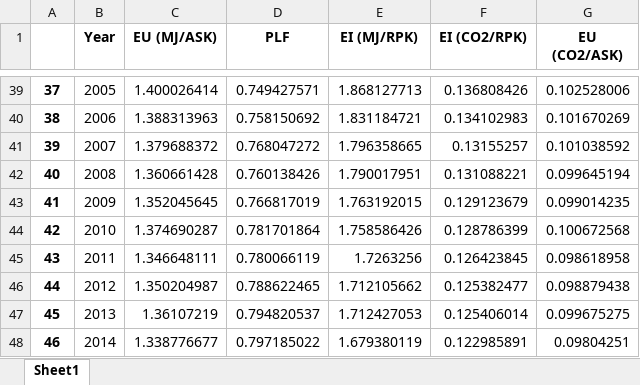
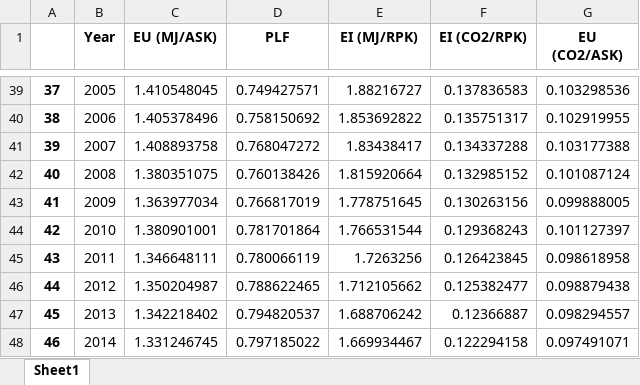
Before and after one commit to rohrerph/Master_Thesis_Codes, an Excel workbook: test_env/dashboard_creation/advancedtw.xlsx, sheet Sheet1, drawn as a sheet; only a part is shown, gaps mark what is left out; values as stored, in another font and other column widths than the file's, no borders; the diff covers the shown part only; the diff names each change by its address in the sheet, - before the commit and + after, or states it on an @@ line.

```diff
--- a/test_env/dashboard_creation/advancedtw.xlsx (sheet Sheet1)
+++ b/test_env/dashboard_creation/advancedtw.xlsx (sheet Sheet1)
-C39 (EU (MJ/ASK)): 1.400026414
+C39 (EU (MJ/ASK)): 1.410548045
-E39 (EI (MJ/RPK)): 1.868127713
+E39 (EI (MJ/RPK)): 1.88216727
-F39 (EI (CO2/RPK)): 0.136808426
+F39 (EI (CO2/RPK)): 0.137836583
-G39 (EU (CO2/ASK)): 0.102528006
+G39 (EU (CO2/ASK)): 0.103298536
-C40 (EU (MJ/ASK)): 1.388313963
+C40 (EU (MJ/ASK)): 1.405378496
-E40 (EI (MJ/RPK)): 1.831184721
+E40 (EI (MJ/RPK)): 1.853692822
-F40 (EI (CO2/RPK)): 0.134102983
+F40 (EI (CO2/RPK)): 0.135751317
-G40 (EU (CO2/ASK)): 0.101670269
+G40 (EU (CO2/ASK)): 0.102919955
-C41 (EU (MJ/ASK)): 1.379688372
+C41 (EU (MJ/ASK)): 1.408893758
-E41 (EI (MJ/RPK)): 1.796358665
+E41 (EI (MJ/RPK)): 1.83438417
-F41 (EI (CO2/RPK)): 0.13155257
+F41 (EI (CO2/RPK)): 0.134337288
-G41 (EU (CO2/ASK)): 0.101038592
+G41 (EU (CO2/ASK)): 0.103177388
-C42 (EU (MJ/ASK)): 1.360661428
+C42 (EU (MJ/ASK)): 1.380351075
-E42 (EI (MJ/RPK)): 1.790017951
+E42 (EI (MJ/RPK)): 1.815920664
-F42 (EI (CO2/RPK)): 0.131088221
+F42 (EI (CO2/RPK)): 0.132985152
-G42 (EU (CO2/ASK)): 0.099645194
+G42 (EU (CO2/ASK)): 0.101087124
-C43 (EU (MJ/ASK)): 1.352045645
+C43 (EU (MJ/ASK)): 1.363977034
-E43 (EI (MJ/RPK)): 1.763192015
+E43 (EI (MJ/RPK)): 1.778751645
-F43 (EI (CO2/RPK)): 0.129123679
+F43 (EI (CO2/RPK)): 0.130263156
-G43 (EU (CO2/ASK)): 0.099014235
+G43 (EU (CO2/ASK)): 0.099888005
-C44 (EU (MJ/ASK)): 1.374690287
+C44 (EU (MJ/ASK)): 1.380901001
-E44 (EI (MJ/RPK)): 1.758586426
+E44 (EI (MJ/RPK)): 1.766531544
-F44 (EI (CO2/RPK)): 0.128786399
+F44 (EI (CO2/RPK)): 0.129368243
-G44 (EU (CO2/ASK)): 0.100672568
+G44 (EU (CO2/ASK)): 0.101127397
-C47 (EU (MJ/ASK)): 1.36107219
+C47 (EU (MJ/ASK)): 1.342218402
-E47 (EI (MJ/RPK)): 1.712427053
+E47 (EI (MJ/RPK)): 1.688706242
-F47 (EI (CO2/RPK)): 0.125406014
+F47 (EI (CO2/RPK)): 0.12366887
-G47 (EU (CO2/ASK)): 0.099675275
+G47 (EU (CO2/ASK)): 0.098294557
-C48 (EU (MJ/ASK)): 1.338776677
+C48 (EU (MJ/ASK)): 1.331246745
-E48 (EI (MJ/RPK)): 1.679380119
+E48 (EI (MJ/RPK)): 1.669934467
-F48 (EI (CO2/RPK)): 0.122985891
+F48 (EI (CO2/RPK)): 0.122294158
-G48 (EU (CO2/ASK)): 0.09804251
+G48 (EU (CO2/ASK)): 0.097491071
```
Also changed, not shown: 176 edited cells elsewhere in this sheet, test_env/Dashboard.xlsx, test_env/dashboard_creation/Databank.xlsx, 26 other files.
